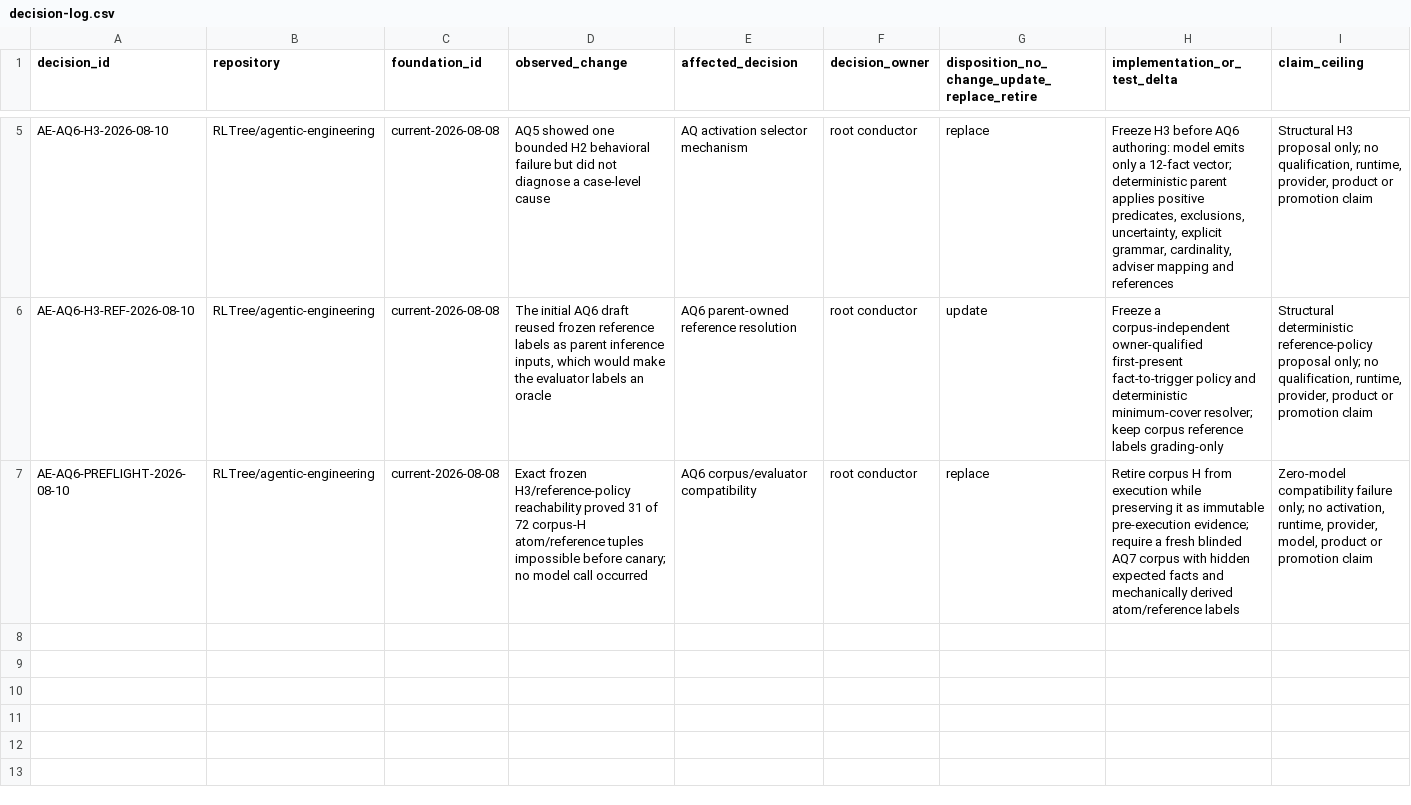
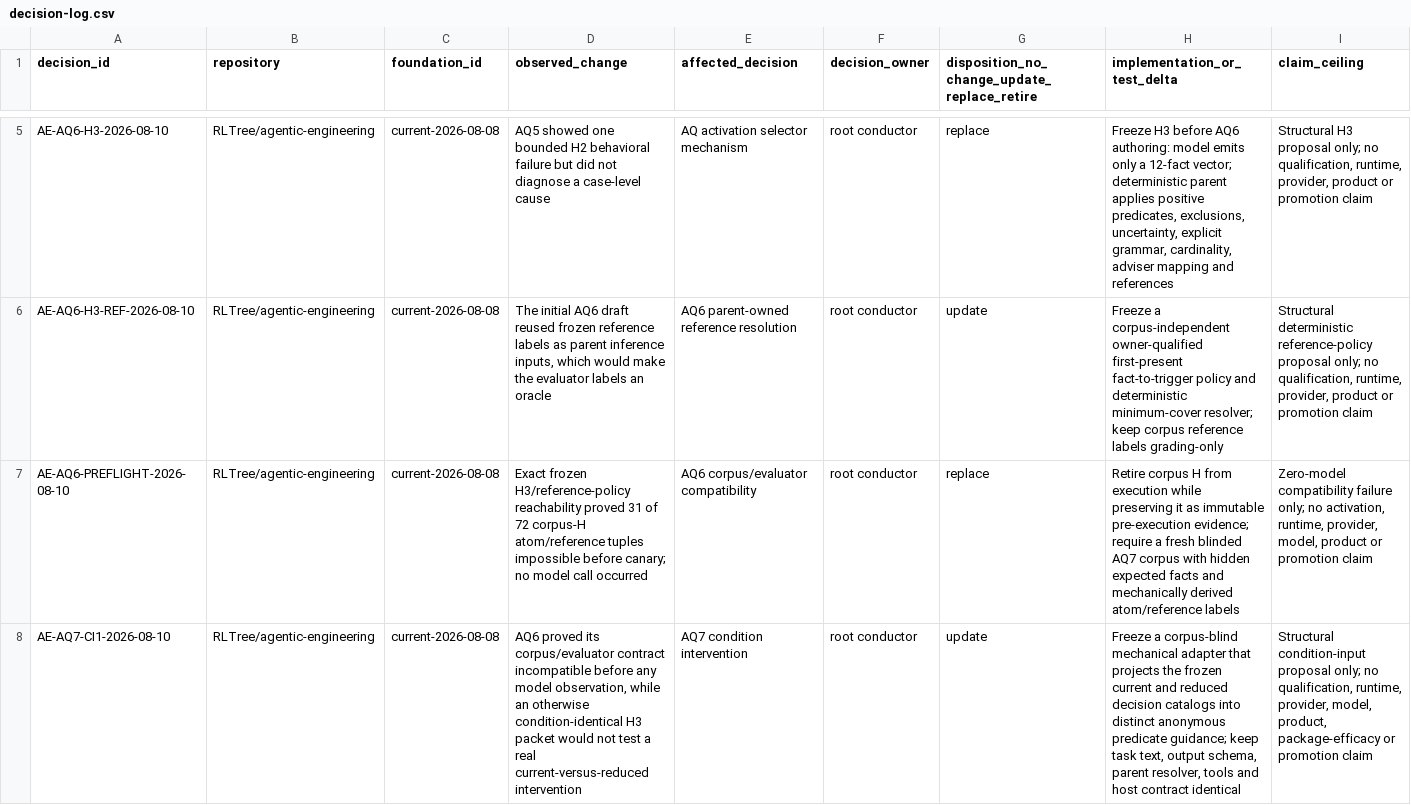
Before and after one commit to RLTree/agentic-engineering, a CSV file: docs/foundations/decision-log.csv, drawn as a sheet; only a part is shown, gaps mark what is left out; rows hold the shown columns only; the diff names each change by its address in the sheet, - before the commit and + after, or states it on an @@ line.

```diff
--- a/docs/foundations/decision-log.csv
+++ b/docs/foundations/decision-log.csv
+row 8: AE-AQ7-CI1-2026-08-10 | RLTree/agentic-engineering | current-2026-08-08 | AQ6 proved its corpus/evaluator contract incompatible before any model observation, while an otherwise condition-identical H3 packet would not test a real current-versus-reduced intervention | AQ7 condition intervention | root conductor | update | Freeze a corpus-blind mechanical adapter that projects the frozen current and reduced decision catalogs into distinct anonymous predicate guidance; keep task text, output schema, parent resolver, tools and host contract identical | Structural condition-input proposal only; no qualification, runtime, provider, model, product, package-efficacy or promotion claim
```
Also changed, not shown: 1 other file.
